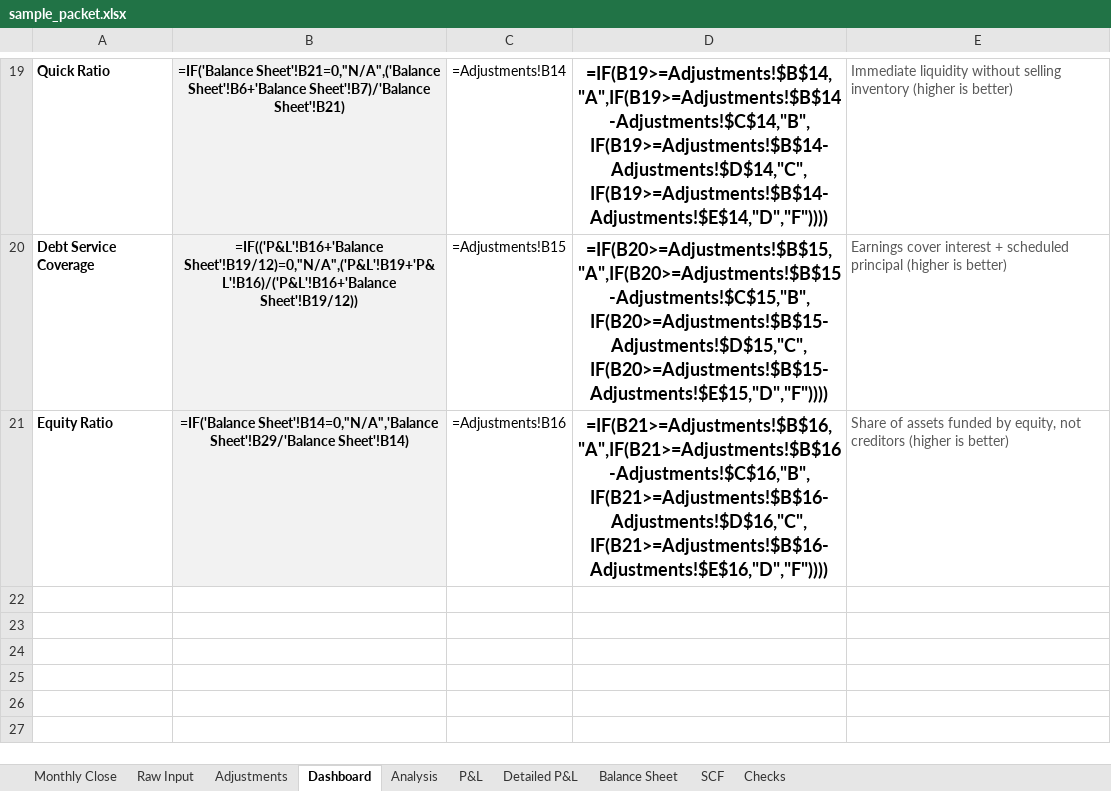
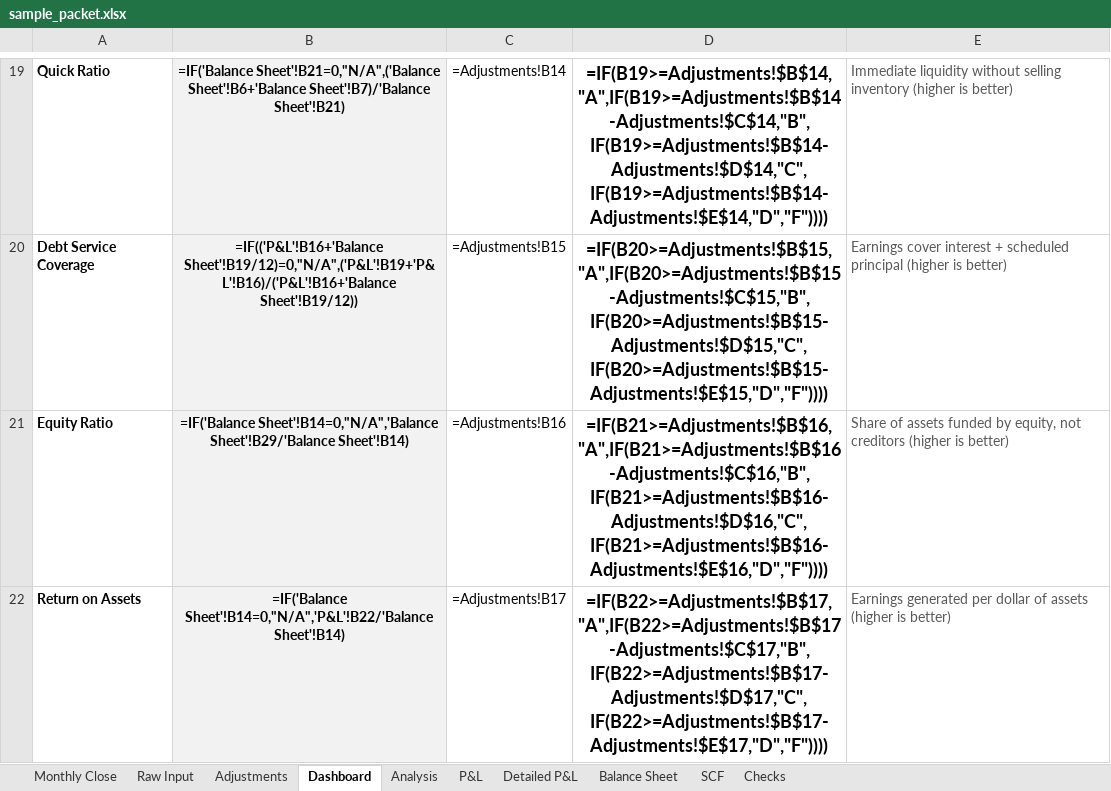
Before and after one commit to rus237sell/financial-report-automate, an Excel workbook: docs/sample_packet.xlsx, sheet Dashboard, drawn as a sheet; only a part is shown, gaps mark what is left out; values as stored, in another font and other column widths than the file's, no borders; formulas without a stored value are shown as written; conditional formats not drawn; the diff names each change by its address in the sheet, - before the commit and + after, or states it on an @@ line.

Commit message:
v7: Return on Assets as 14th dashboard KPI (net income / total assets, DuPont cross-check, SQL parity, 24 tests)

```diff
--- a/docs/sample_packet.xlsx (sheet Dashboard)
+++ b/docs/sample_packet.xlsx (sheet Dashboard)
+row 22: Return on Assets | =IF('Balance Sheet'!B14=0,"N/A",'P&L'!B22/'Balance Sheet'!B14) | =Adjustments!B17 | =IF(B22>=Adjustments!$B$17,"A",IF(B22>=Adjustments!$B$17-Adjustments!$C$17,"B",IF(B22>=Adjustments!$B$17-Adjustments!$D$17,"C",IF(B22>=Adjustments!$B$17-Adjustments!$E$17,"D","F")))) | Earnings generated per dollar of assets (higher is better)
```
Also changed, not shown: sheet Adjustments, sheet Analysis, 6 other files.
